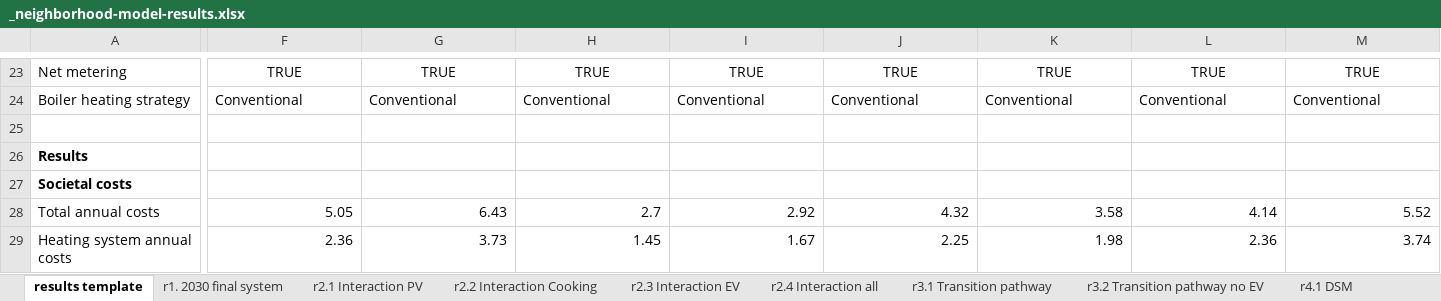
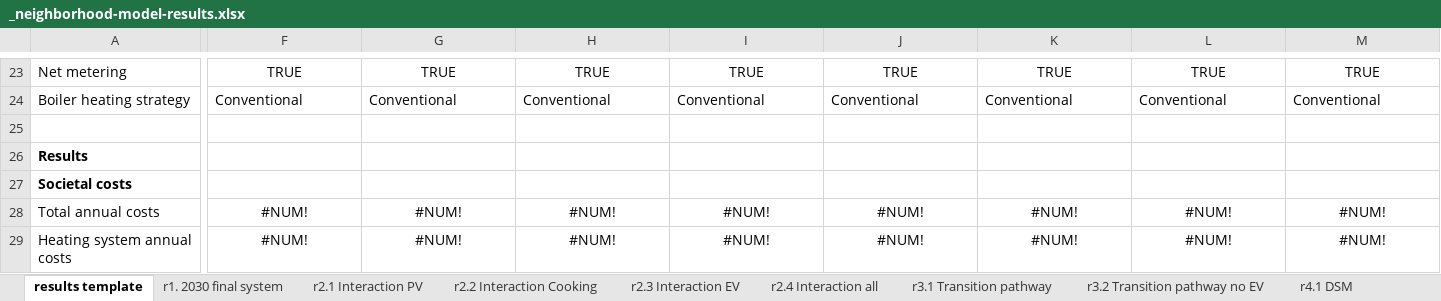
Before and after one commit to ZEnMo/Buurtmodel-Bunderbuurten-Veghel, an Excel workbook: Bunderbuurten veghel model/_neighborhood-model-results.xlsx, sheet results template, drawn as a sheet; only a part is shown, gaps mark what is left out; values as stored, in another font and other column widths than the file's, no borders; charts and pictures and conditional formats not drawn; 5 other sheets too large or unreadable and not compared; the diff covers the shown part only; the diff names each change by its address in the sheet, - before the commit and + after, or states it on an @@ line.

Commit message:
Adapted results excel

```diff
--- a/Bunderbuurten veghel model/_neighborhood-model-results.xlsx (sheet results template)
+++ b/Bunderbuurten veghel model/_neighborhood-model-results.xlsx (sheet results template)
-F28: 5.05
+F28: #NUM!
-F28:M29 alignment: right
+F28:M29 alignment: center
-G28: 6.43
+G28: #NUM!
-H28: 2.7
+H28: #NUM!
-I28: 2.92
+I28: #NUM!
-J28: 4.32
+J28: #NUM!
-K28: 3.58
+K28: #NUM!
-L28: 4.14
+L28: #NUM!
-M28: 5.52
+M28: #NUM!
-F29: 2.36
+F29: #NUM!
-G29: 3.73
+G29: #NUM!
-H29: 1.45
+H29: #NUM!
-I29: 1.67
+I29: #NUM!
-J29: 2.25
+J29: #NUM!
-K29: 1.98
+K29: #NUM!
-L29: 2.36
+L29: #NUM!
-M29: 3.74
+M29: #NUM!
```
Also changed, not shown: 587 edited cells and cell formats elsewhere in this sheet, 5 other files.
